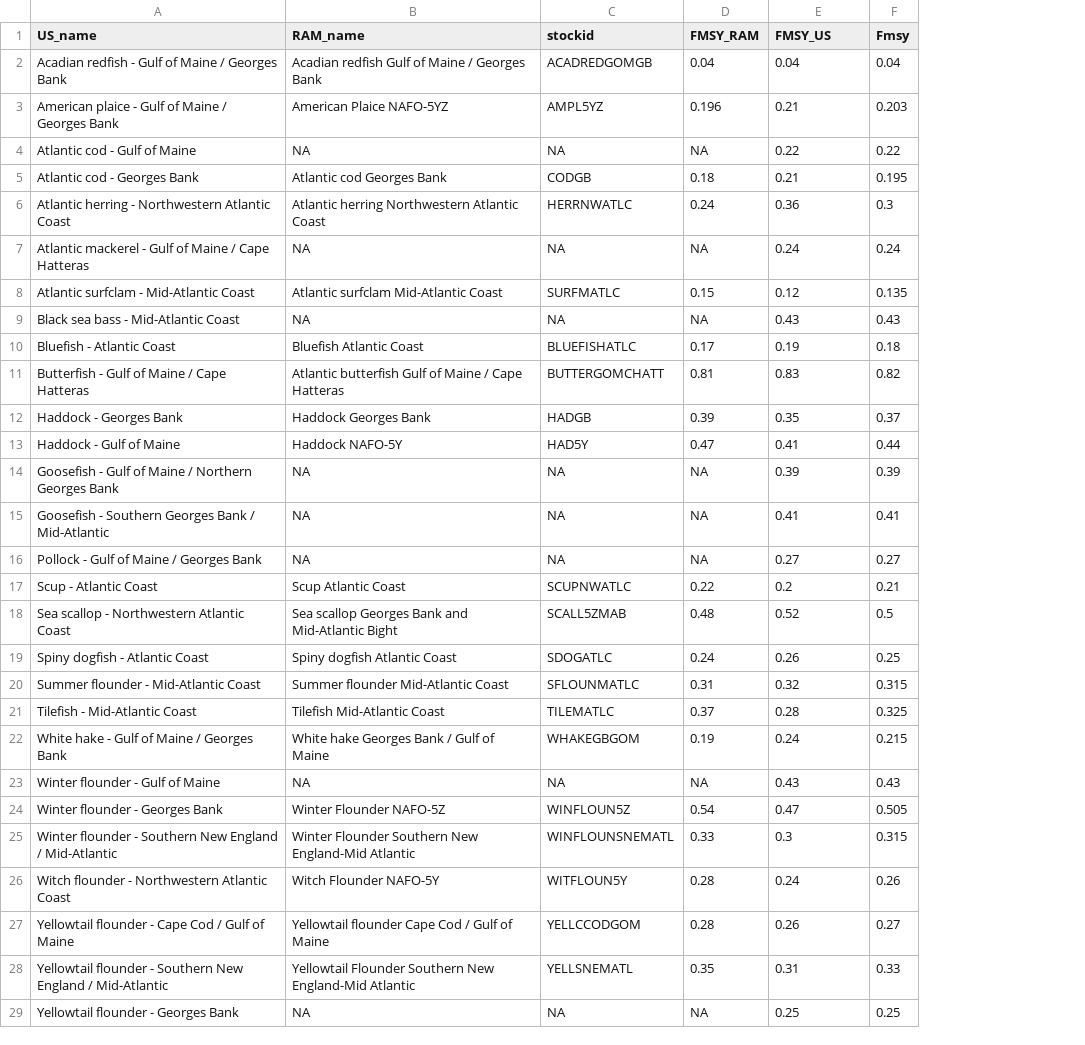
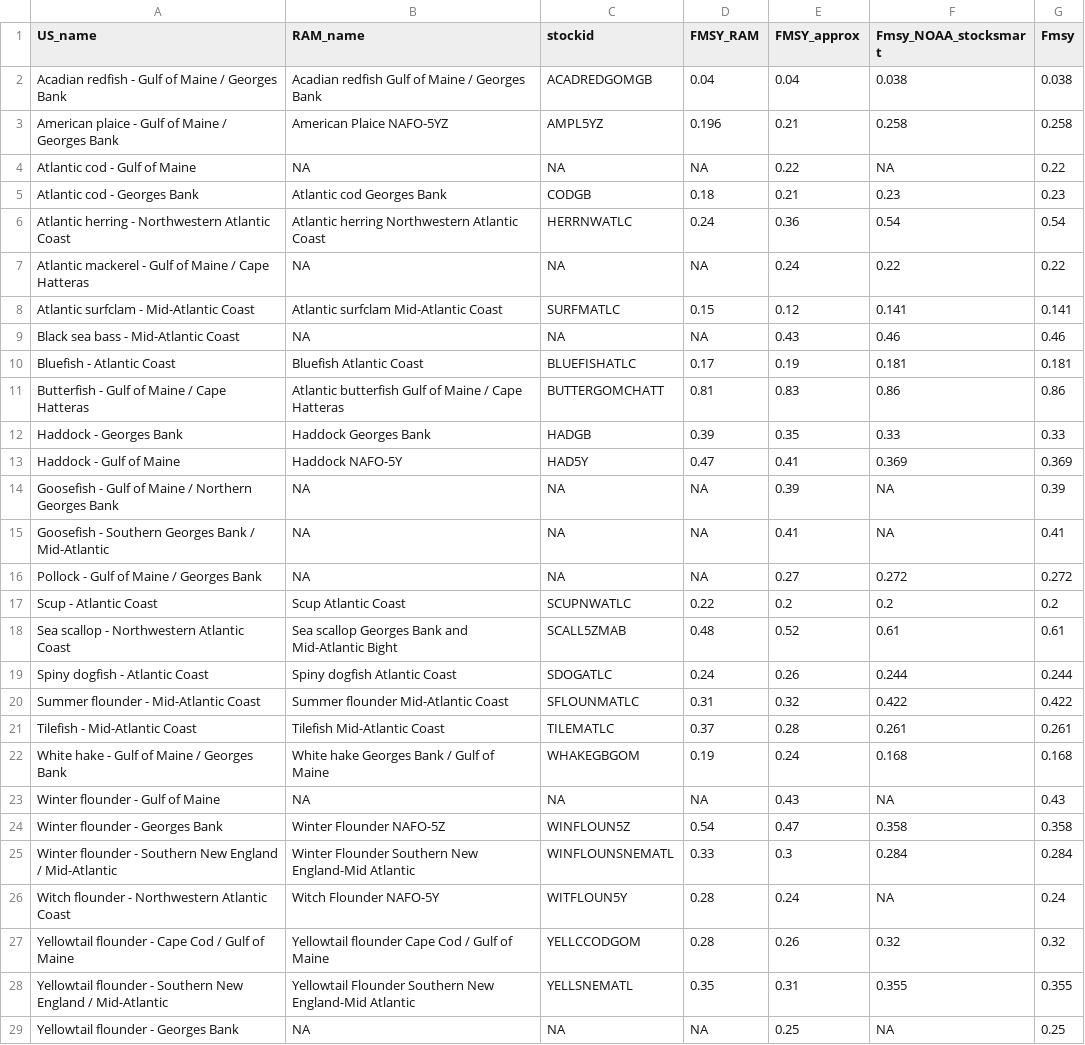
Before and after one commit to Dvandenderen/Regional_fisheries_comparison, a CSV file: Data/NOAA_stocks/FishstockFMSY_NEUS.csv, drawn as a sheet; addresses are those after the commit; the diff names each change by its address in the sheet, - before the commit and + after, or states it on an @@ line.

```diff
--- a/Data/NOAA_stocks/FishstockFMSY_NEUS.csv
+++ b/Data/NOAA_stocks/FishstockFMSY_NEUS.csv
+column F (Fmsy_NOAA_stocksmart), rows 2-29: 0.038 | 0.258 | NA | 0.23 | 0.54 | 0.22 | 0.141 | 0.46 | 0.181 | 0.86 | 0.33 | 0.369 | NA | NA | 0.272 | 0.2 | 0.61 | 0.244 | 0.422 | 0.261 | 0.168 | NA | 0.358 | 0.284 | NA | 0.32 | 0.355 | NA
-E1: FMSY_US
+E1: FMSY_approx
-G2 (Fmsy): 0.04
+G2 (Fmsy): 0.038
-G3 (Fmsy): 0.203
+G3 (Fmsy): 0.258
-G5 (Fmsy): 0.195
+G5 (Fmsy): 0.23
-G6 (Fmsy): 0.3
+G6 (Fmsy): 0.54
-G7 (Fmsy): 0.24
+G7 (Fmsy): 0.22
-G8 (Fmsy): 0.135
+G8 (Fmsy): 0.141
-G9 (Fmsy): 0.43
+G9 (Fmsy): 0.46
-G10 (Fmsy): 0.18
+G10 (Fmsy): 0.181
-G11 (Fmsy): 0.82
+G11 (Fmsy): 0.86
-G12 (Fmsy): 0.37
+G12 (Fmsy): 0.33
-G13 (Fmsy): 0.44
+G13 (Fmsy): 0.369
-G16 (Fmsy): 0.27
+G16 (Fmsy): 0.272
-G17 (Fmsy): 0.21
+G17 (Fmsy): 0.2
-G18 (Fmsy): 0.5
+G18 (Fmsy): 0.61
-G19 (Fmsy): 0.25
+G19 (Fmsy): 0.244
-G20 (Fmsy): 0.315
+G20 (Fmsy): 0.422
-G21 (Fmsy): 0.325
+G21 (Fmsy): 0.261
-G22 (Fmsy): 0.215
+G22 (Fmsy): 0.168
-G24 (Fmsy): 0.505
+G24 (Fmsy): 0.358
-G25 (Fmsy): 0.315
+G25 (Fmsy): 0.284
-G26 (Fmsy): 0.26
+G26 (Fmsy): 0.24
-G27 (Fmsy): 0.27
+G27 (Fmsy): 0.32
-G28 (Fmsy): 0.33
+G28 (Fmsy): 0.355
```
Also changed, not shown: Data/NOAA_stocks/FishstockFMSY_alaska.csv, 21 other files.
